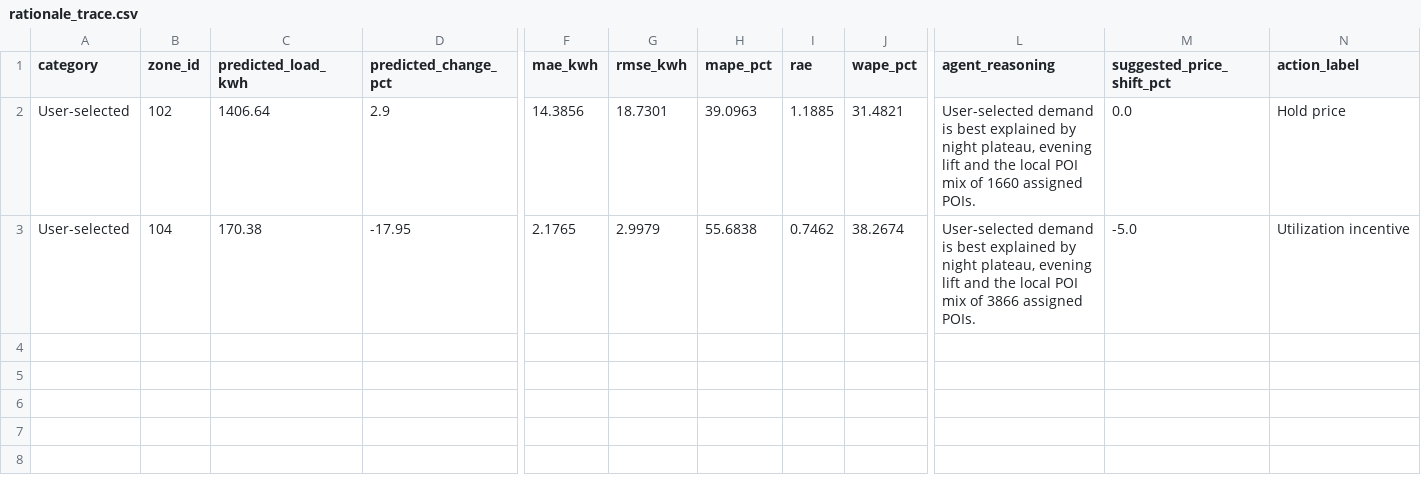
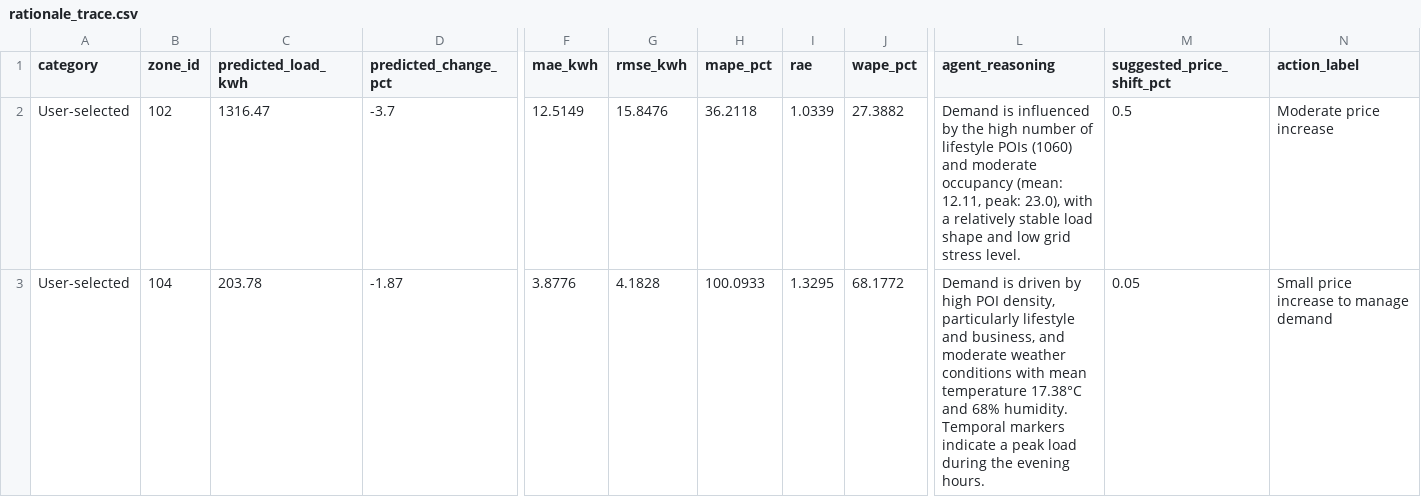
Before and after one commit to Faze321/MAFP, a CSV file: output/rationale_trace.csv, drawn as a sheet; only a part is shown, gaps mark what is left out; the diff covers the shown part only; the diff names each change by its address in the sheet, - before the commit and + after, or states it on an @@ line.

Commit message:
env use uv and use google/timesfm-2.5-200m-pytorch to predict

```diff
--- a/output/rationale_trace.csv
+++ b/output/rationale_trace.csv
-C2 (predicted_load_kwh): 1406.64
+C2 (predicted_load_kwh): 1316.47
-D2 (predicted_change_pct): 2.9
+D2 (predicted_change_pct): -3.7
-F2 (mae_kwh): 14.3856
+F2 (mae_kwh): 12.5149
-G2 (rmse_kwh): 18.7301
+G2 (rmse_kwh): 15.8476
-H2 (mape_pct): 39.0963
+H2 (mape_pct): 36.2118
-I2 (rae): 1.1885
+I2 (rae): 1.0339
-J2 (wape_pct): 31.4821
+J2 (wape_pct): 27.3882
-L2 (agent_reasoning): User-selected demand is best explained by night plateau, evening lift and the local POI mix of 1660 assigned POIs.
+L2 (agent_reasoning): Demand is influenced by the high number of lifestyle POIs (1060) and moderate occupancy (mean: 12.11, peak: 23.0), with a relatively stable load shape and low grid stress level.
-M2 (suggested_price_shift_pct): 0.0
+M2 (suggested_price_shift_pct): 0.5
-N2 (action_label): Hold price
+N2 (action_label): Moderate price increase
-C3 (predicted_load_kwh): 170.38
+C3 (predicted_load_kwh): 203.78
-D3 (predicted_change_pct): -17.95
+D3 (predicted_change_pct): -1.87
-F3 (mae_kwh): 2.1765
+F3 (mae_kwh): 3.8776
-G3 (rmse_kwh): 2.9979
+G3 (rmse_kwh): 4.1828
-H3 (mape_pct): 55.6838
+H3 (mape_pct): 100.0933
-I3 (rae): 0.7462
+I3 (rae): 1.3295
-J3 (wape_pct): 38.2674
+J3 (wape_pct): 68.1772
-L3 (agent_reasoning): User-selected demand is best explained by night plateau, evening lift and the local POI mix of 3866 assigned POIs.
+L3 (agent_reasoning): Demand is driven by high POI density, particularly lifestyle and business, and moderate weather conditions with mean temperature 17.38°C and 68% humidity. Temporal markers indicate a peak load during the evening hours.
-M3 (suggested_price_shift_pct): -5.0
+M3 (suggested_price_shift_pct): 0.05
-N3 (action_label): Utilization incentive
+N3 (action_label): Small price increase to manage demand
```
Also changed, not shown: 4 edited cells elsewhere in this file, output/forecast_details/zone_102_forecast_vs_actual.csv, output/forecast_details/zone_104_forecast_vs_actual.csv, 21 other files.
